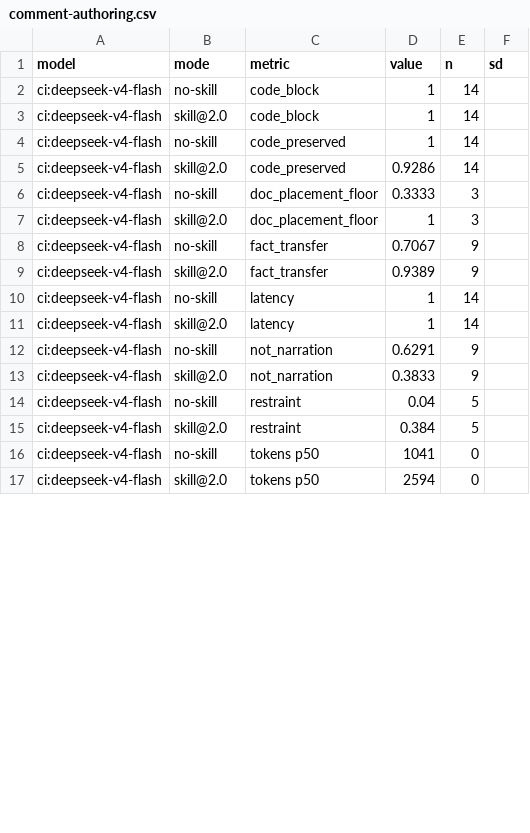
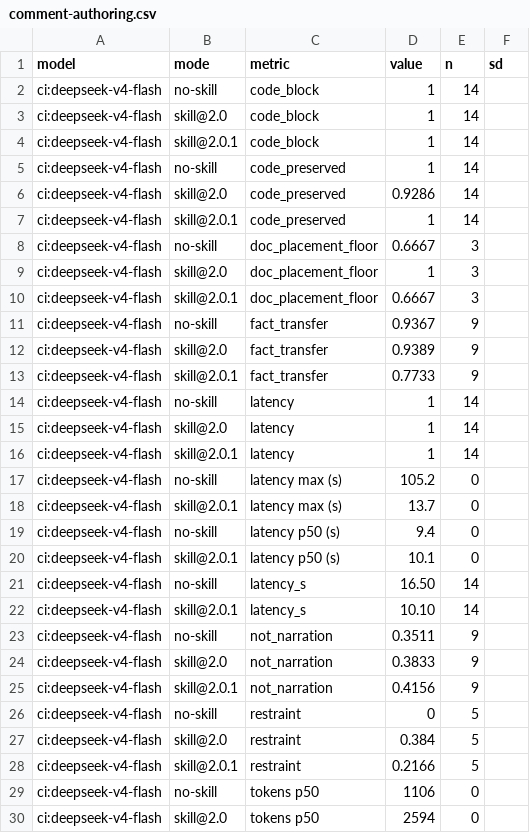
Before and after one commit to fagerbergj/dotagents, a CSV file: results/comment-authoring.csv, drawn as a sheet; only a part is shown; the diff covers the shown part only.

```diff
--- a/results/comment-authoring.csv
+++ b/results/comment-authoring.csv
@@ -3,15 +3,28 @@ ci:deepseek-v4-flash,no-skill,code_block,1,14,
 ci:deepseek-v4-flash,skill@2.0,code_block,1,14,
+ci:deepseek-v4-flash,skill@2.0.1,code_block,1,14,
 ci:deepseek-v4-flash,no-skill,code_preserved,1,14,
 ci:deepseek-v4-flash,skill@2.0,code_preserved,0.9286,14,
-ci:deepseek-v4-flash,no-skill,doc_placement_floor,0.3333,3,
+ci:deepseek-v4-flash,skill@2.0.1,code_preserved,1,14,
+ci:deepseek-v4-flash,no-skill,doc_placement_floor,0.6667,3,
 ci:deepseek-v4-flash,skill@2.0,doc_placement_floor,1,3,
-ci:deepseek-v4-flash,no-skill,fact_transfer,0.7067,9,
+ci:deepseek-v4-flash,skill@2.0.1,doc_placement_floor,0.6667,3,
+ci:deepseek-v4-flash,no-skill,fact_transfer,0.9367,9,
 ci:deepseek-v4-flash,skill@2.0,fact_transfer,0.9389,9,
+ci:deepseek-v4-flash,skill@2.0.1,fact_transfer,0.7733,9,
 ci:deepseek-v4-flash,no-skill,latency,1,14,
 ci:deepseek-v4-flash,skill@2.0,latency,1,14,
-ci:deepseek-v4-flash,no-skill,not_narration,0.6291,9,
+ci:deepseek-v4-flash,skill@2.0.1,latency,1,14,
+ci:deepseek-v4-flash,no-skill,latency max (s),105.2,0,
+ci:deepseek-v4-flash,skill@2.0.1,latency max (s),13.7,0,
+ci:deepseek-v4-flash,no-skill,latency p50 (s),9.4,0,
+ci:deepseek-v4-flash,skill@2.0.1,latency p50 (s),10.1,0,
+ci:deepseek-v4-flash,no-skill,latency_s,16.50,14,
+ci:deepseek-v4-flash,skill@2.0.1,latency_s,10.10,14,
+ci:deepseek-v4-flash,no-skill,not_narration,0.3511,9,
 ci:deepseek-v4-flash,skill@2.0,not_narration,0.3833,9,
-ci:deepseek-v4-flash,no-skill,restraint,0.04,5,
+ci:deepseek-v4-flash,skill@2.0.1,not_narration,0.4156,9,
+ci:deepseek-v4-flash,no-skill,restraint,0,5,
 ci:deepseek-v4-flash,skill@2.0,restraint,0.384,5,
-ci:deepseek-v4-flash,no-skill,tokens p50,1041,0,
+ci:deepseek-v4-flash,skill@2.0.1,restraint,0.2166,5,
+ci:deepseek-v4-flash,no-skill,tokens p50,1106,0,
 ci:deepseek-v4-flash,skill@2.0,tokens p50,2594,0,
```
Also changed, not shown: 2 added rows and 1 edited cell elsewhere in this file, provenance.csv, results/issue-authoring.csv, 15 other files.
